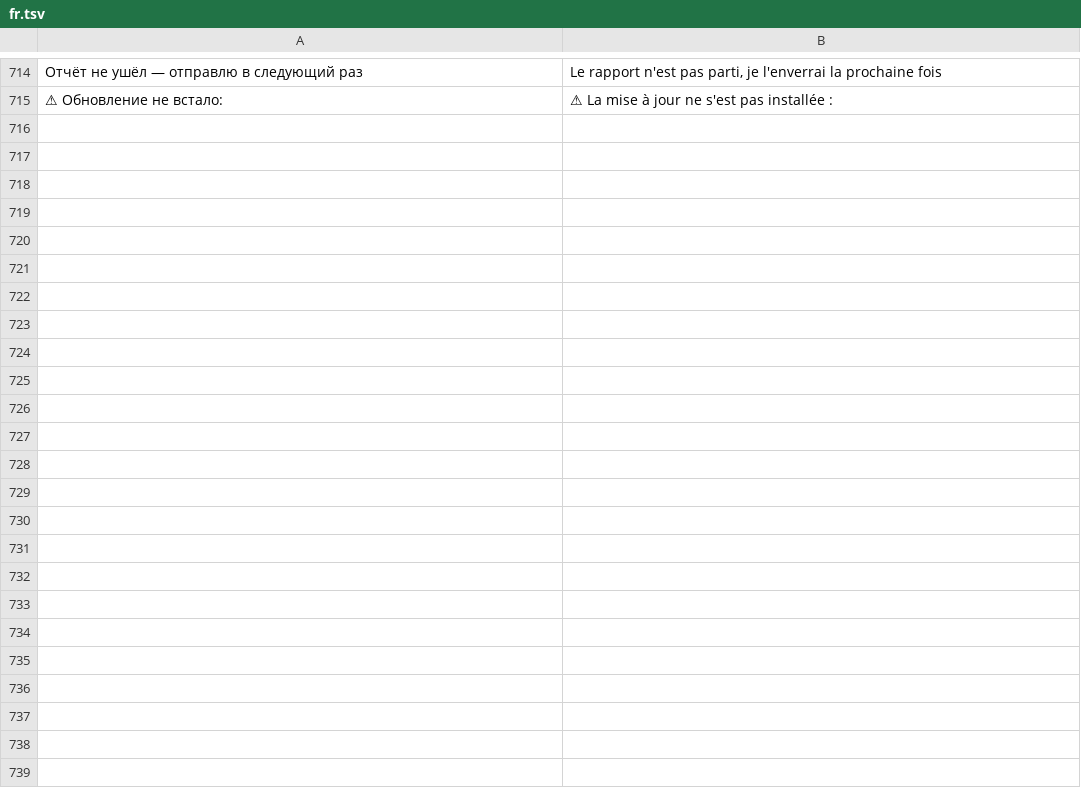
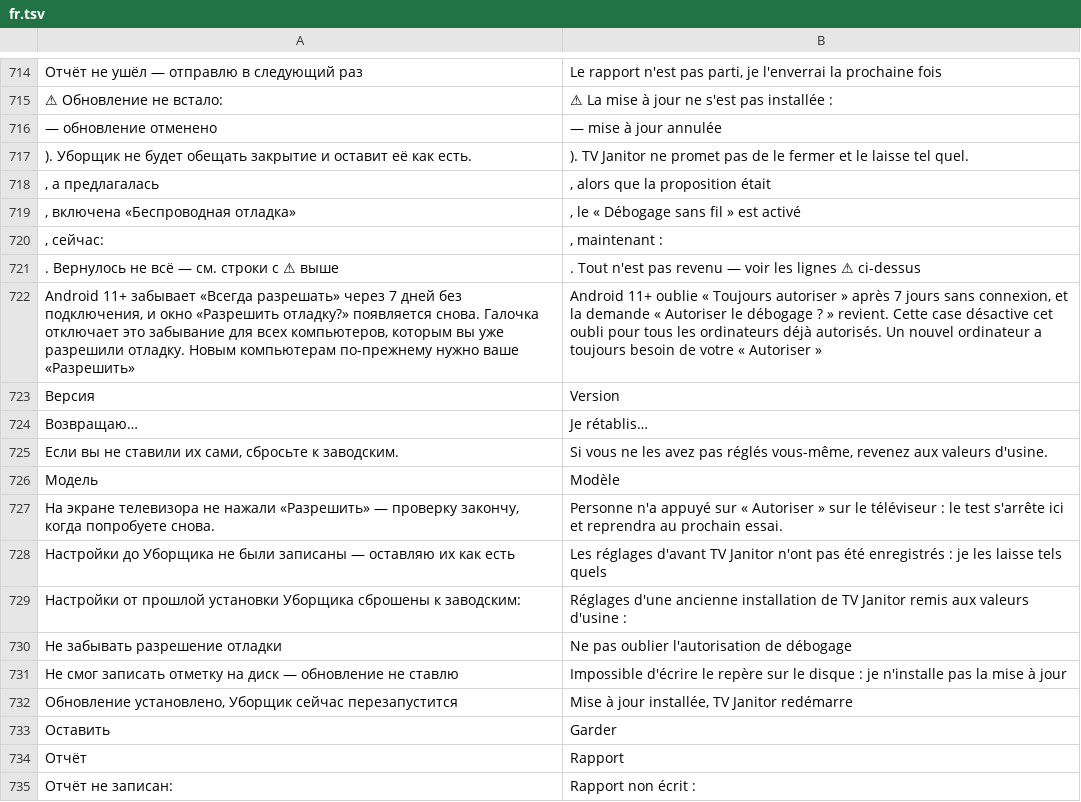
Before and after one commit to Marginalion/tv-janitor, a TSV file: app/src/main/assets/i18n/fr.tsv, drawn as a sheet; only a part is shown, gaps mark what is left out; the diff covers the shown part only; the diff names each change by its address in the sheet, - before the commit and + after, or states it on an @@ line.

```diff
--- a/app/src/main/assets/i18n/fr.tsv
+++ b/app/src/main/assets/i18n/fr.tsv
+row 716: — обновление отменено | — mise à jour annulée
+row 717: ). Уборщик не будет обещать закрытие и оставит её как есть. | ). TV Janitor ne promet pas de le fermer et le laisse tel quel.
+row 718: , а предлагалась | , alors que la proposition était
+row 719: , включена «Беспроводная отладка» | , le « Débogage sans fil » est activé
+row 720: , сейчас: | , maintenant :
+row 721: . Вернулось не всё — см. строки с ⚠ выше | . Tout n'est pas revenu — voir les lignes ⚠ ci-dessus
+row 722: Android 11+ забывает «Всегда разрешать» через 7 дней без подключения, и окно «Разрешить отладку?» появляется снова. Галочка отключает это забывание для всех компьютеров, которым вы уже разрешили отладку. Новым компьютерам по-прежнему нужно ваше «Разрешить» | Android 11+ oublie « Toujours autoriser » après 7 jours sans connexion, et la demande « Autoriser le débogage ? » revient. Cette case désactive cet oubli pour tous les ordinateurs déjà autorisés. Un nouvel ordinateur a toujours besoin de votre « Autoriser »
+row 723: Версия | Version
+row 724: Возвращаю… | Je rétablis…
+row 725: Если вы не ставили их сами, сбросьте к заводским. | Si vous ne les avez pas réglés vous-même, revenez aux valeurs d'usine.
+row 726: Модель | Modèle
+row 727: На экране телевизора не нажали «Разрешить» — проверку закончу, когда попробуете снова. | Personne n'a appuyé sur « Autoriser » sur le téléviseur : le test s'arrête ici et reprendra au prochain essai.
+row 728: Настройки до Уборщика не были записаны — оставляю их как есть | Les réglages d'avant TV Janitor n'ont pas été enregistrés : je les laisse tels quels
+row 729: Настройки от прошлой установки Уборщика сброшены к заводским: | Réglages d'une ancienne installation de TV Janitor remis aux valeurs d'usine :
+row 730: Не забывать разрешение отладки | Ne pas oublier l'autorisation de débogage
+row 731: Не смог записать отметку на диск — обновление не ставлю | Impossible d'écrire le repère sur le disque : je n'installe pas la mise à jour
+row 732: Обновление установлено, Уборщик сейчас перезапустится | Mise à jour installée, TV Janitor redémarre
+row 733: Оставить | Garder
+row 734: Отчёт | Rapport
+row 735: Отчёт не записан: | Rapport non écrit :
```
Also changed, not shown: 20 added rows elsewhere in this file, app/src/main/assets/i18n/de.tsv, app/src/main/assets/i18n/es.tsv, 23 other files.
